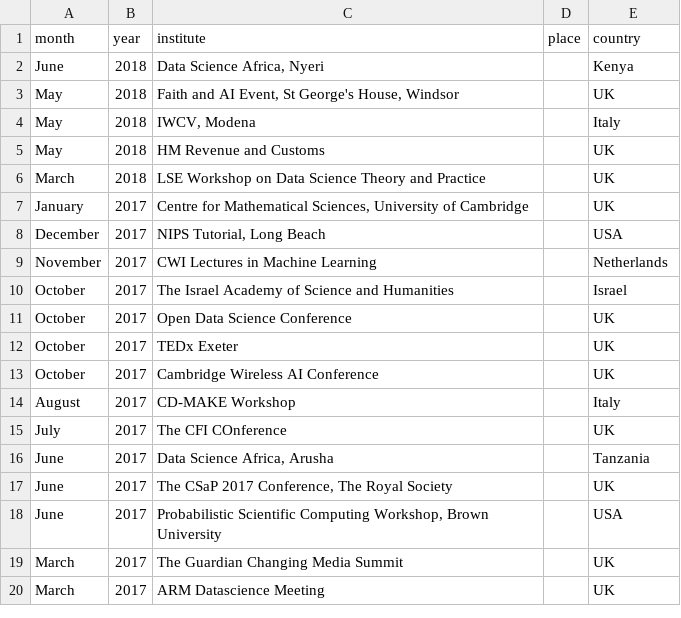
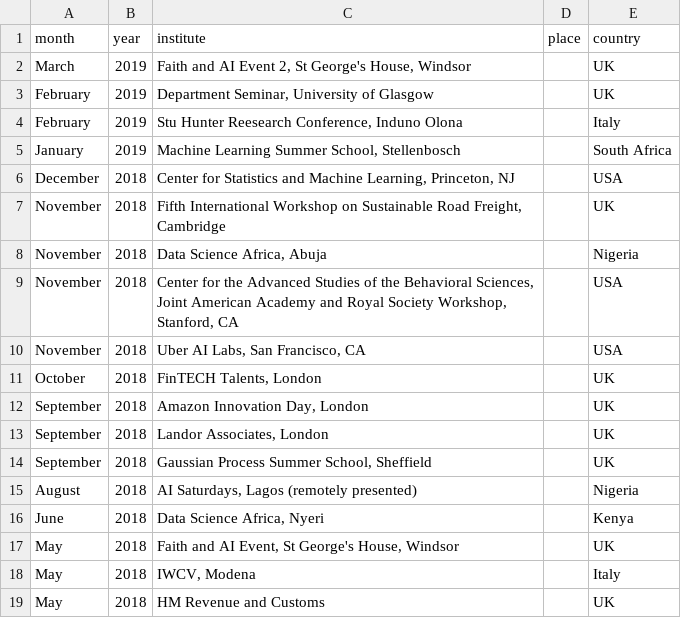
Before and after one commit to lawrennd/data, a CSV file: talks.csv, drawn as a sheet; only a part is shown; the shorter side is filled out with more unchanged rows; the diff names each change by its address in the sheet, - before the commit and + after, or states it on an @@ line.

Commit message:
Update data

```diff
--- a/talks.csv
+++ b/talks.csv
+row 2: March | 2019 | Faith and AI Event 2, St George's House, Windsor |  | UK
+row 3: February | 2019 | Department Seminar, University of Glasgow |  | UK
+row 4: February | 2019 | Stu Hunter Reesearch Conference, Induno Olona |  | Italy
+row 5: January | 2019 | Machine Learning Summer School, Stellenbosch |  | South Africa
+row 6: December | 2018 | Center for Statistics and Machine Learning, Princeton, NJ |  | USA
+row 7: November | 2018 | Fifth International Workshop on Sustainable Road Freight, Cambridge |  | UK
+row 8: November | 2018 | Data Science Africa, Abuja |  | Nigeria
+row 9: November | 2018 | Center for the Advanced Studies of the Behavioral Sciences, Joint American Academy and Royal Society Workshop, Stanford, CA |  | USA
+row 10: November | 2018 | Uber AI Labs, San Francisco, CA |  | USA
+row 11: October | 2018 | FinTECH Talents, London |  | UK
+row 12: September | 2018 | Amazon Innovation Day, London |  | UK
+row 13: September | 2018 | Landor Associates, London |  | UK
+row 14: September | 2018 | Gaussian Process Summer School, Sheffield |  | UK
+row 15: August | 2018 | AI Saturdays, Lagos (remotely presented) |  | Nigeria
```
Also changed, not shown: ras.csv, students.csv, 1 other file.
